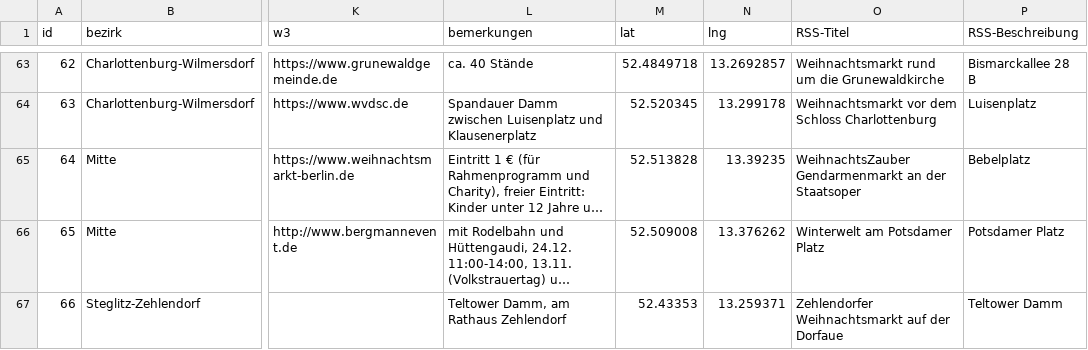
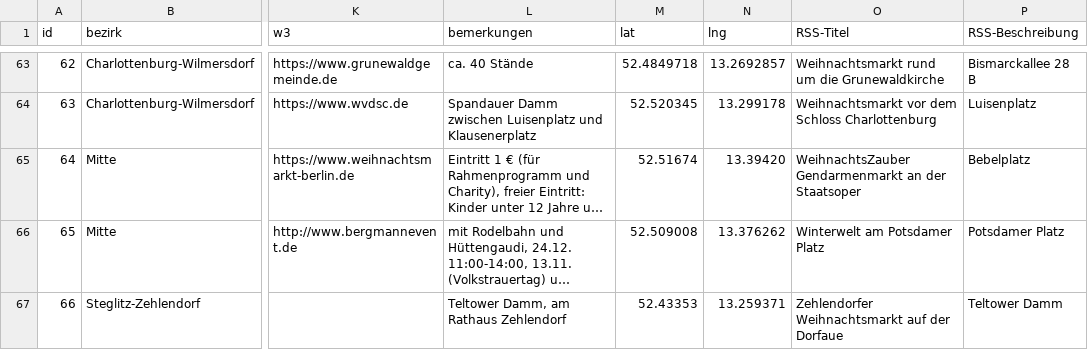
Before and after one commit to technologiestiftung/weihnachtsmarktkarte, a CSV file: public/markets.csv, drawn as a sheet; only a part is shown, gaps mark what is left out; long unchanged cells end in …; the diff names each change by its address in the sheet, - before the commit and + after, or states it on an @@ line.

Commit message:
fix:location christmas markets gendarmenmarkt to bebelplatz

```diff
--- a/public/markets.csv
+++ b/public/markets.csv
-M65 (lat): 52.513828
+M65 (lat): 52.51674
-N65 (lng): 13.39235
+N65 (lng): 13.39420
```
